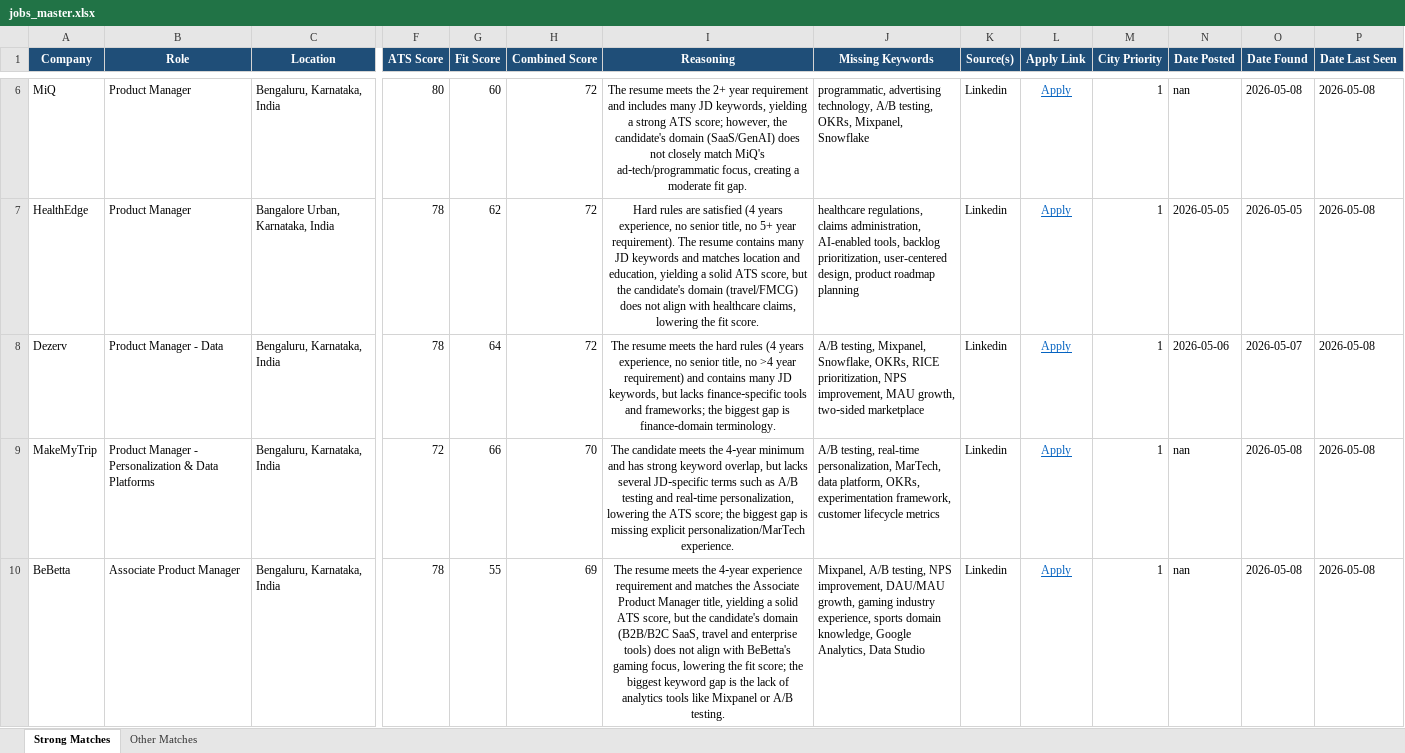
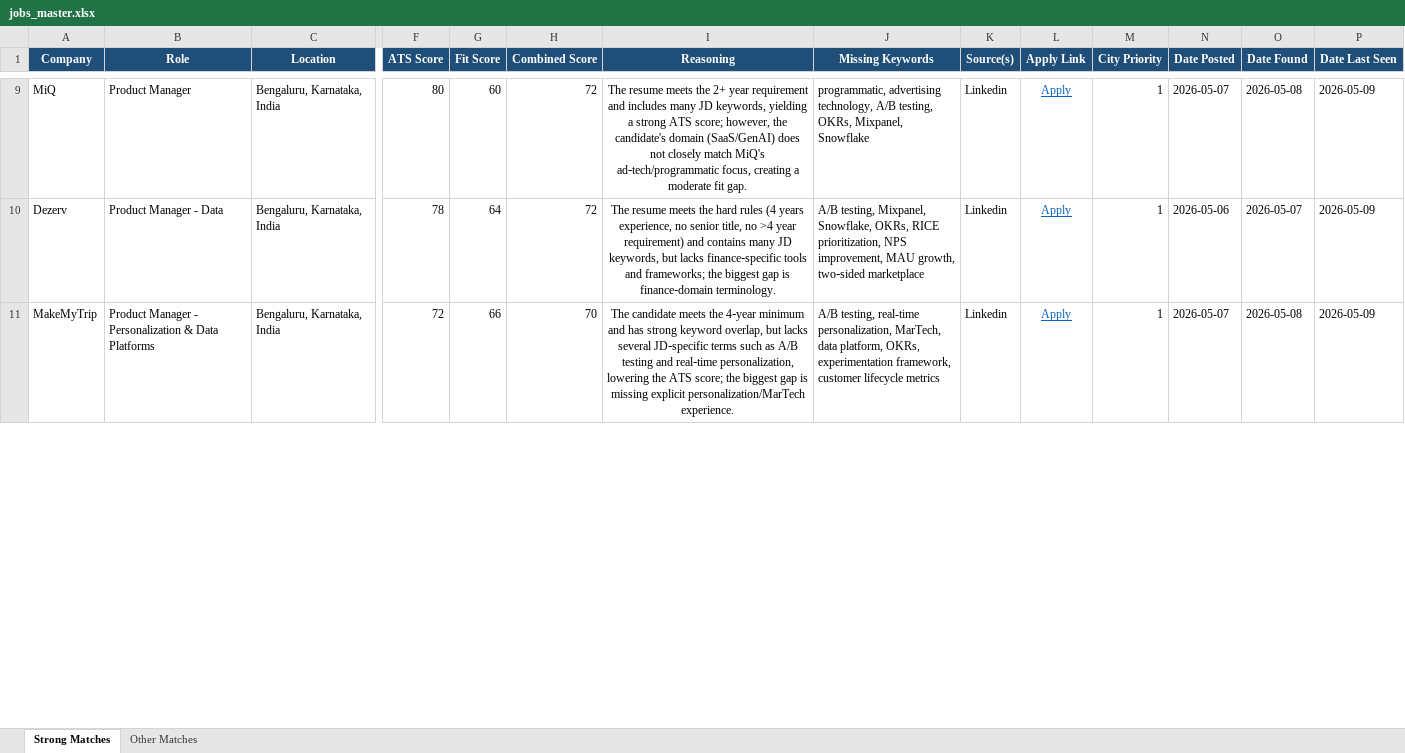
Before and after one commit to anirbanp19/Job-Tracker, an Excel workbook: output/jobs_master.xlsx, sheet Strong Matches, drawn as a sheet; only a part is shown, gaps mark what is left out; values as stored, in another font and other column widths than the file's, no borders; removed rows and columns are numbered as before the commit, all else as after; rows hold the shown columns only; the diff covers the shown part only; the diff names each change by its address in the sheet, - before the commit and + after, or states it on an @@ line.

```diff
--- a/output/jobs_master.xlsx (sheet Strong Matches)
+++ b/output/jobs_master.xlsx (sheet Strong Matches)
-N9 (Date Posted): nan
+N9 (Date Posted): 2026-05-07
-P9 (Date Last Seen): 2026-05-08
+P9 (Date Last Seen): 2026-05-09
-row 7: HealthEdge | Product Manager | Bangalore Urban, Karnataka, India | 78 | 62 | 72 | Hard rules are satisfied (4 years experience, no senior title, no 5+ year requirement). The resume contains many JD keywords and matches location and education, yielding a solid ATS score, but the candidate's domain (travel/FMCG) does not align with healthcare claims, lowering the fit score. | healthcare regulations, claims administration, AI-enabled tools, backlog prioritization, user-centered design, product roadmap planning | Linkedin | Apply | 1 | 2026-05-05 | 2026-05-05 | 2026-05-08
-P10:P11 (Date Last Seen): 2026-05-08
+P10:P11 (Date Last Seen): 2026-05-09
-N11 (Date Posted): nan
+N11 (Date Posted): 2026-05-07
-row 10: BeBetta | Associate Product Manager | Bengaluru, Karnataka, India | 78 | 55 | 69 | The resume meets the 4‑year experience requirement and matches the Associate Product Manager title, yielding a solid ATS score, but the candidate's domain (B2B/B2C SaaS, travel and enterprise tools) does not align with BeBetta's gaming focus, lowering the fit score; the biggest keyword gap is the lack of analytics tools like Mixpanel or A/B testing. | Mixpanel, A/B testing, NPS improvement, DAU/MAU growth, gaming industry experience, sports domain knowledge, Google Analytics, Data Studio | Linkedin | Apply | 1 | nan | 2026-05-08 | 2026-05-08
```
Also changed, not shown: 11 added rows, 4 removed rows and 46 edited cells elsewhere in this sheet, sheet Other Matches, 1 other file.
